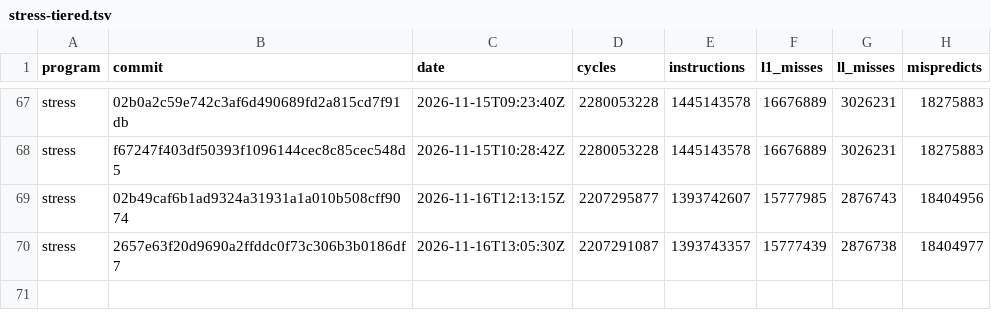
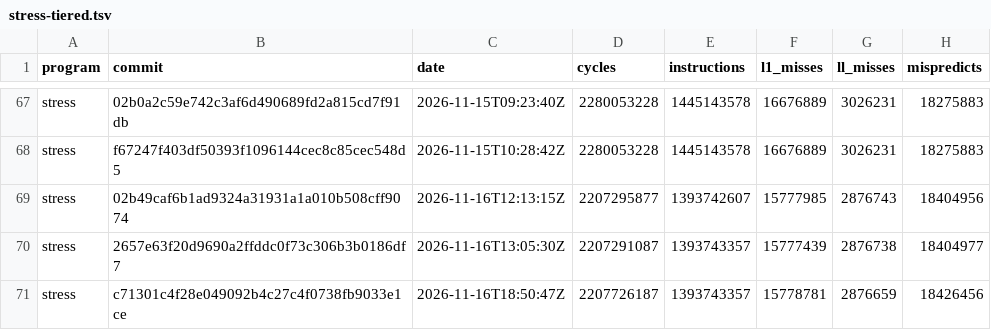
Before and after one commit to zane-lang/compiler, a TSV file: stress-tiered.tsv, drawn as a sheet; only a part is shown, gaps mark what is left out.

```diff
--- a/stress-tiered.tsv
+++ b/stress-tiered.tsv
@@ -70 +70,2 @@ stress	02b49caf6b1ad9324a31931a1a010b508cff9074	2026-11-16T12:13:15Z	2207295877
 stress	2657e63f20d9690a2ffddc0f73c306b3b0186df7	2026-11-16T13:05:30Z	2207291087	1393743357	15777439	2876738	18404977
+stress	c71301c4f28e049092b4c27c4f0738fb9033e1ce	2026-11-16T18:50:47Z	2207726187	1393743357	15778781	2876659	18426456
```
Also changed, not shown: latest.tsv, stress-plain.tsv, 1 other file.
